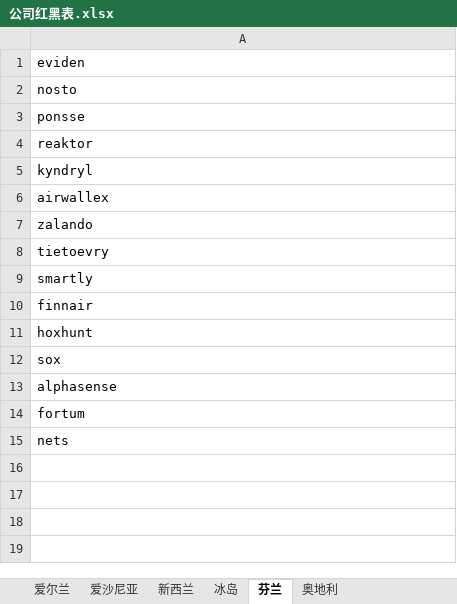
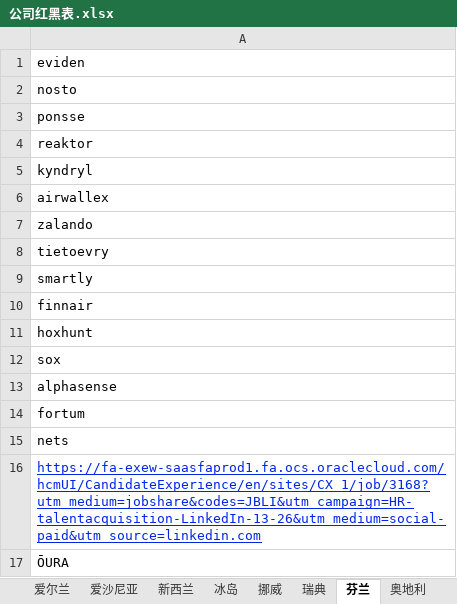
Before and after one commit to miku-wwl/we_pte, an Excel workbook: 公司红黑表.xlsx, sheet 芬兰, drawn as a sheet; values as stored, in another font and other column widths than the file's, no borders; the diff names each change by its address in the sheet, - before the commit and + after, or states it on an @@ line.

```diff
--- a/公司红黑表.xlsx (sheet 芬兰)
+++ b/公司红黑表.xlsx (sheet 芬兰)
+sheet tab: 挪威
+sheet tab: 瑞典
+row 16: https://fa-exew-saasfaprod1.fa.ocs.oraclecloud.com/hcmUI/CandidateExperience/en/sites/CX_1/job/3168?utm_medium=jobshare&codes=JBLI&utm_campaign=HR-talentacquisition-LinkedIn-13-26&utm_medium=social-paid&utm_source=linkedin.com
+row 17: ŌURA
```
